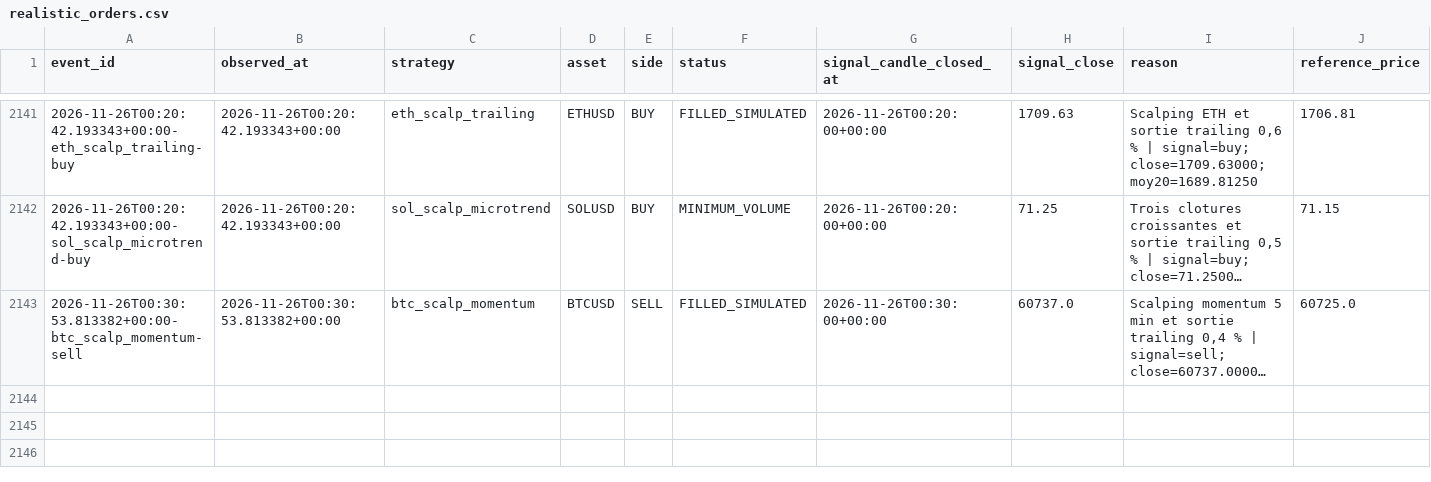
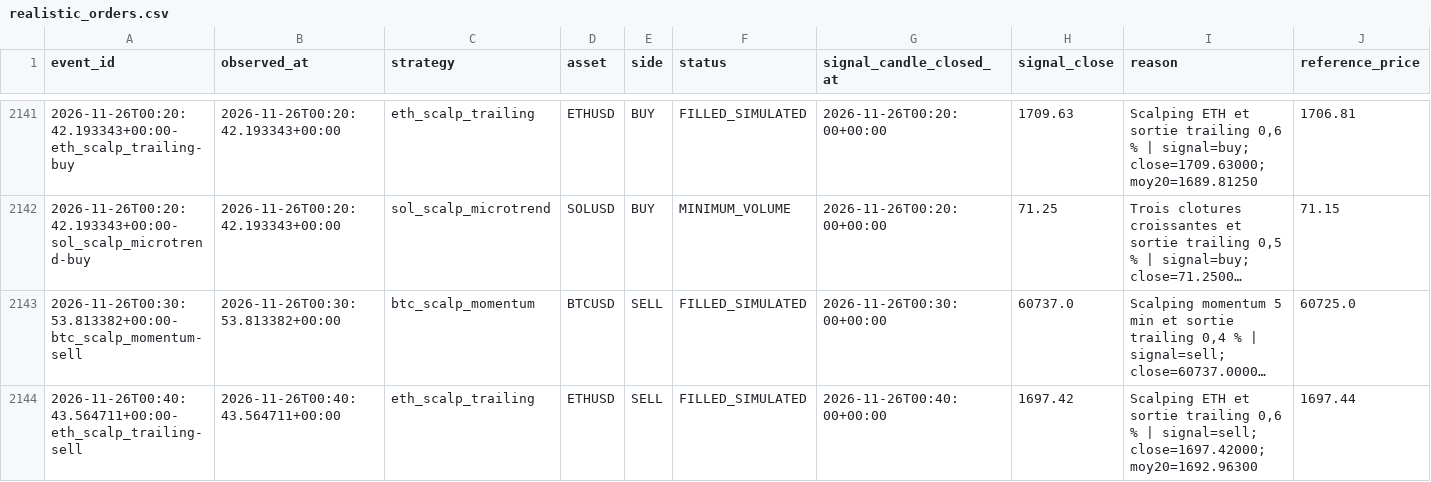
Before and after one commit to SeikoChillBot/AI-Trading, a CSV file: reports/realistic_orders.csv, drawn as a sheet; only a part is shown, gaps mark what is left out; long unchanged cells end in …; rows hold the shown columns only; the diff names each change by its address in the sheet, - before the commit and + after, or states it on an @@ line.

```diff
--- a/reports/realistic_orders.csv
+++ b/reports/realistic_orders.csv
+row 2144: 2026-11-26T00:40:43.564711+00:00-eth_scalp_trailing-sell | 2026-11-26T00:40:43.564711+00:00 | eth_scalp_trailing | ETHUSD | SELL | FILLED_SIMULATED | 2026-11-26T00:40:00+00:00 | 1697.42 | Scalping ETH et sortie trailing 0,6 % | signal=sell; close=1697.42000; moy20=1692.96300 | 1697.44
```
Also changed, not shown: reports/latest.csv, reports/realistic_latest.csv, 15 other files.
